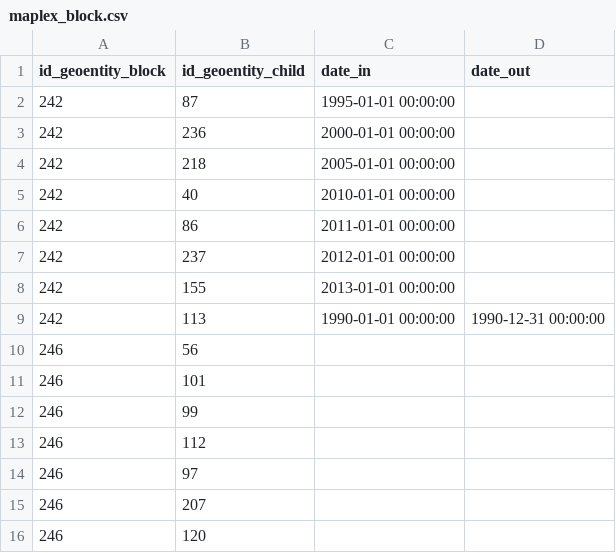
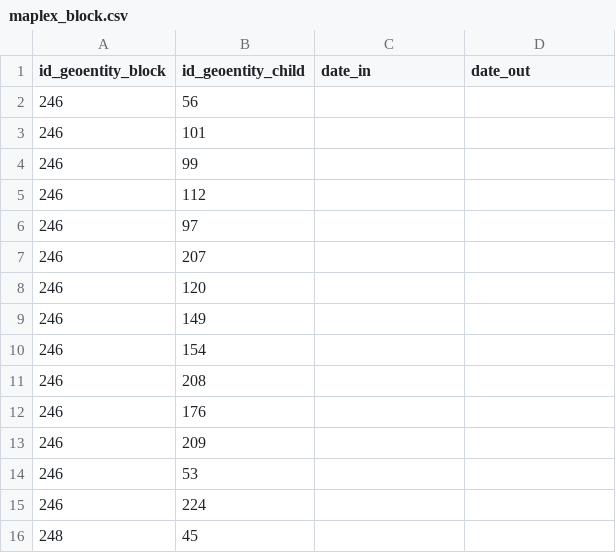
Before and after one commit to GeographicaGS/Elcano-iepg, a CSV file: database/maplex_block.csv, drawn as a sheet; only a part is shown; the shorter side is filled out with more unchanged rows; the diff covers the shown part only.

```diff
--- a/database/maplex_block.csv
+++ b/database/maplex_block.csv
@@ -1,10 +1,2 @@
 id_geoentity_block|id_geoentity_child|date_in|date_out
-242|87|1995-01-01 00:00:00|
-242|236|2000-01-01 00:00:00|
-242|218|2005-01-01 00:00:00|
-242|40|2010-01-01 00:00:00|
-242|86|2011-01-01 00:00:00|
-242|237|2012-01-01 00:00:00|
-242|155|2013-01-01 00:00:00|
-242|113|1990-01-01 00:00:00|1990-12-31 00:00:00
 246|56||
```
Also changed, not shown: 53 added rows elsewhere in this file, database/csv/varengine_variable.csv, 3 other files.
